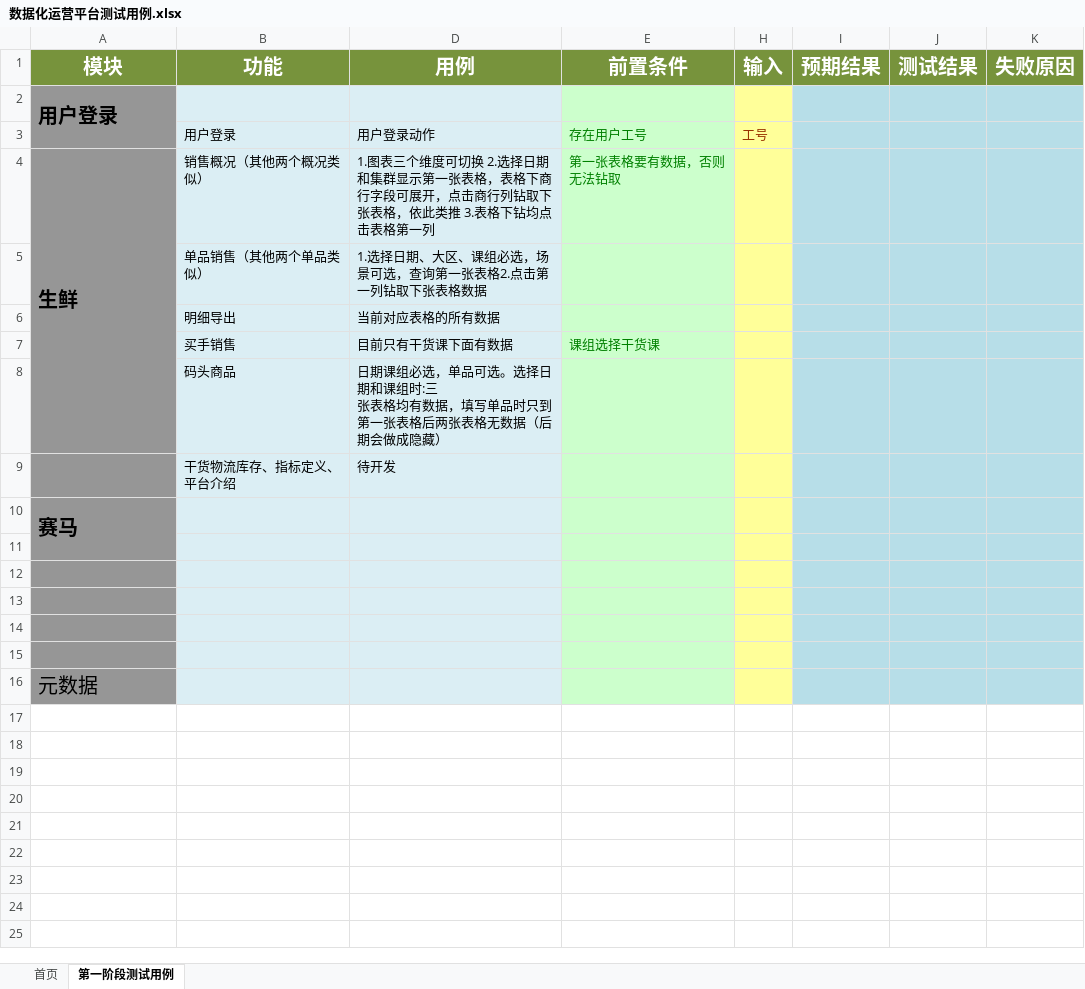
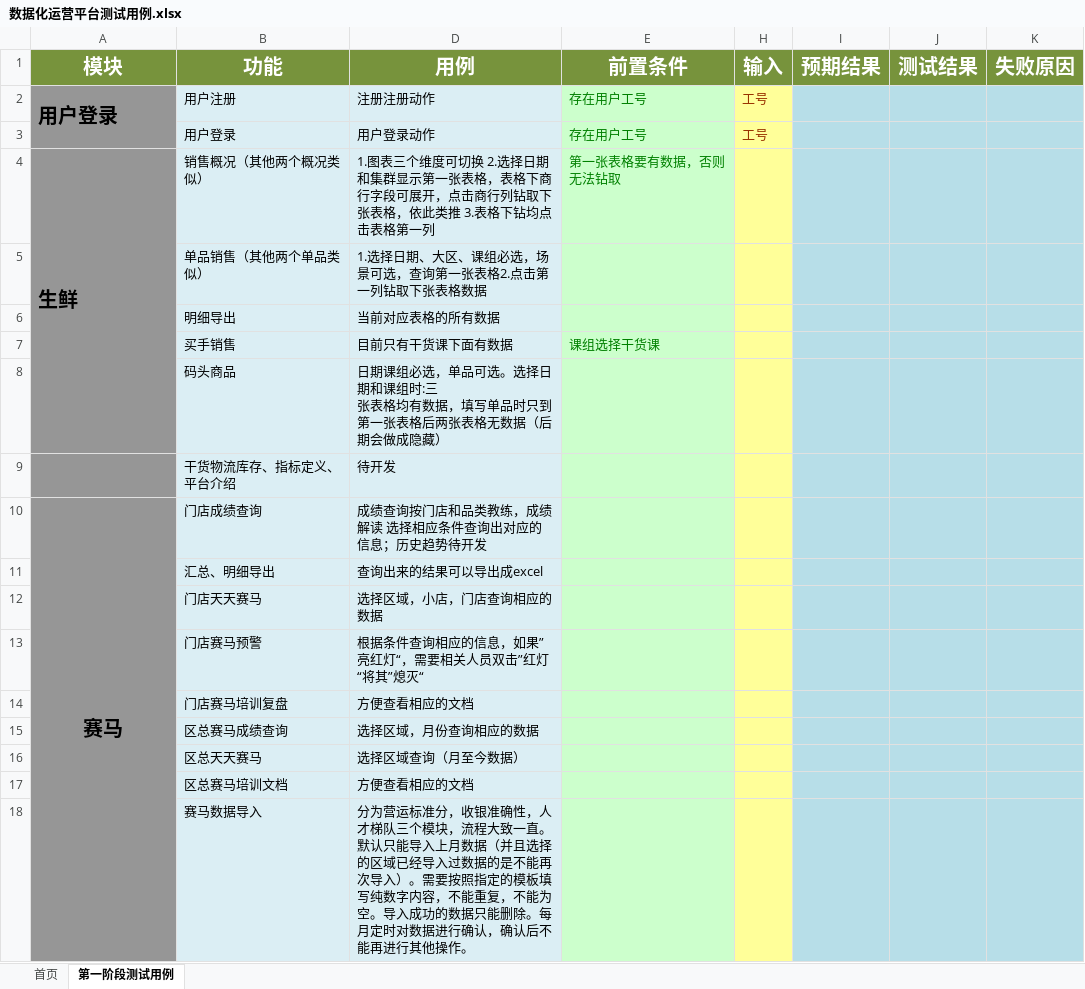
Before and after one commit to Intfocushzl/portal-parent, an Excel workbook: doc/测试用例/数据化运营平台测试用例.xlsx, sheet 第一阶段测试用例, drawn as a sheet; values as stored, in another font and other column widths than the file's, no borders; removed rows and columns are numbered as before the commit, all else as after; the diff names each change by its address in the sheet, - before the commit and + after, or states it on an @@ line.

Commit message:
测试用例

```diff
--- a/doc/测试用例/数据化运营平台测试用例.xlsx (sheet 第一阶段测试用例)
+++ b/doc/测试用例/数据化运营平台测试用例.xlsx (sheet 第一阶段测试用例)
-row 2: 用户登录
+row 2: 用户登录 | 用户注册 | 注册注册动作 | 存在用户工号 | 工号
-A10 alignment: left
+A10 alignment: center
-A10:A11 merged
+A10:A18 merged
-B10 (功能): (empty)
+B10 (功能): 门店成绩查询
-D10 (用例): (empty)
+D10 (用例): 成绩查询按门店和品类教练，成绩解读 选择相应条件查询出对应的信息；历史趋势待开发
-A11 fill: none
+A11 fill: #969696
-row 11: (empty)
+row 11:  | 汇总、明细导出 | 查询出来的结果可以导出成excel
-row 12: (empty)
+row 12:  | 门店天天赛马 | 选择区域，小店，门店查询相应的数据
-row 13: (empty)
+row 13:  | 门店赛马预警 | 根据条件查询相应的信息，如果”亮红灯“，需要相关人员双击”红灯“将其”熄灭“
-row 14: (empty)
+row 14:  | 门店赛马培训复盘 | 方便查看相应的文档
-row 15: (empty)
+row 15:  | 区总赛马成绩查询 | 选择区域，月份查询相应的数据
-row 16: 元数据
+row 16:  | 区总天天赛马 | 选择区域查询（月至今数据）
+row 17:  | 区总赛马培训文档 | 方便查看相应的文档
+row 18:  | 赛马数据导入 | 分为营运标准分，收银准确性，人才梯队三个模块，流程大致一直。默认只能导入上月数据（并且选择的区域已经导入过数据的是不能再次导入）。需要按照指定的模板填写纯数字内容，不能重复，不能为空。导入成功的数据只能删除。每月定时对数据进行确认，确认后不能再进行其他操作。
```
